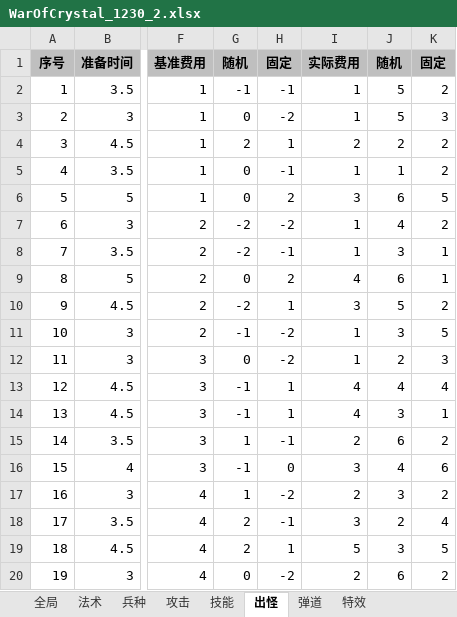
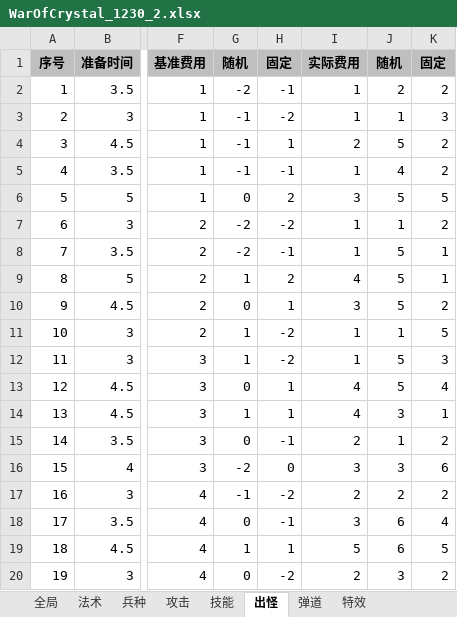
Before and after one commit to DiamondWar/DiamondWar, an Excel workbook: meishu/WarOfCrystal_1230_2.xlsx, sheet 出怪, drawn as a sheet; only a part is shown, gaps mark what is left out; values as stored, in another font and other column widths than the file's, no borders; the diff covers the shown part only; the diff names each change by its address in the sheet, - before the commit and + after, or states it on an @@ line.

```diff
--- a/meishu/WarOfCrystal_1230_2.xlsx (sheet 出怪)
+++ b/meishu/WarOfCrystal_1230_2.xlsx (sheet 出怪)
-G2 (随机): -1
+G2 (随机): -2
-J2 (随机): 5
+J2 (随机): 2
-G3 (随机): 0
+G3 (随机): -1
-J3 (随机): 5
+J3 (随机): 1
-G4 (随机): 2
+G4 (随机): -1
-J4 (随机): 2
+J4 (随机): 5
-G5 (随机): 0
+G5 (随机): -1
-J5 (随机): 1
+J5 (随机): 4
-J6 (随机): 6
+J6 (随机): 5
-J7 (随机): 4
+J7 (随机): 1
-J8 (随机): 3
+J8 (随机): 5
-G9 (随机): 0
+G9 (随机): 1
-J9 (随机): 6
+J9 (随机): 5
-G10 (随机): -2
+G10 (随机): 0
-G11 (随机): -1
+G11 (随机): 1
-J11 (随机): 3
+J11 (随机): 1
-G12 (随机): 0
+G12 (随机): 1
-J12 (随机): 2
+J12 (随机): 5
-G13 (随机): -1
+G13 (随机): 0
-J13 (随机): 4
+J13 (随机): 5
-G14 (随机): -1
+G14 (随机): 1
-G15 (随机): 1
+G15 (随机): 0
-J15 (随机): 6
+J15 (随机): 1
-G16 (随机): -1
+G16 (随机): -2
-J16 (随机): 4
+J16 (随机): 3
-G17 (随机): 1
+G17 (随机): -1
-J17 (随机): 3
+J17 (随机): 2
-G18 (随机): 2
+G18 (随机): 0
-J18 (随机): 2
+J18 (随机): 6
-G19 (随机): 2
+G19 (随机): 1
-J19 (随机): 3
+J19 (随机): 6
-J20 (随机): 6
+J20 (随机): 3
```
Also changed, not shown: 51 edited cells elsewhere in this sheet, sheet Attack_config, sheet Ability_config, meishu/问题讨论记录.xlsx, 58 other files.
